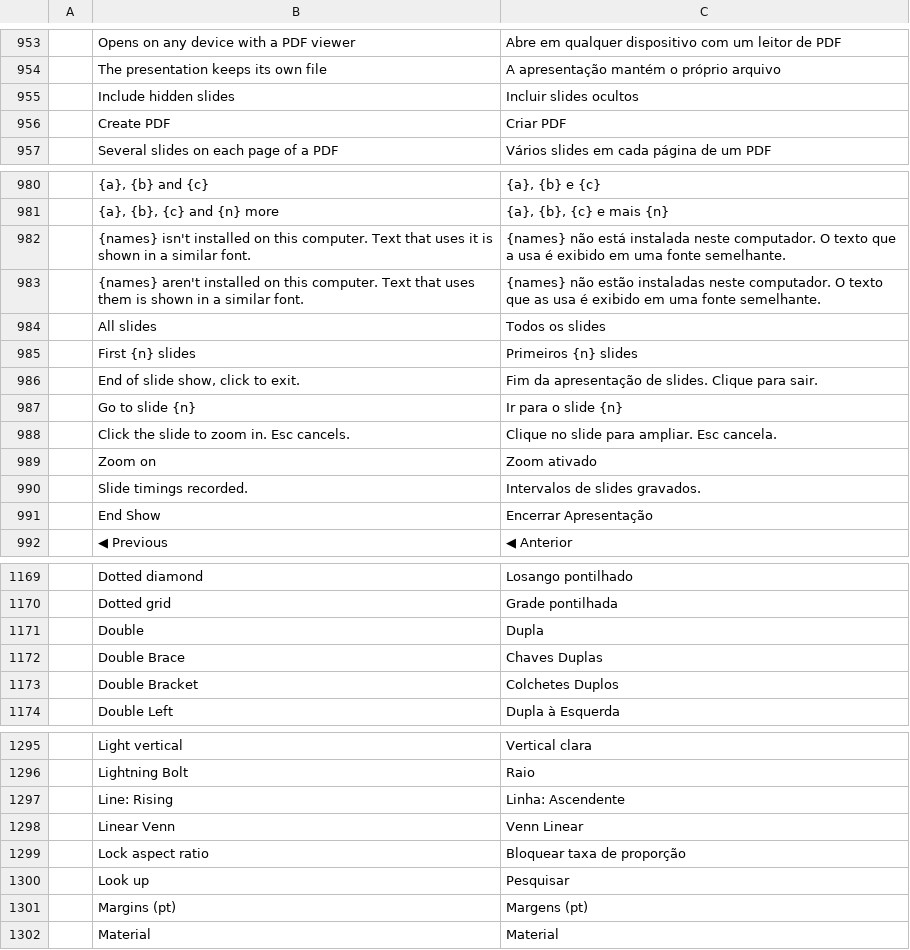
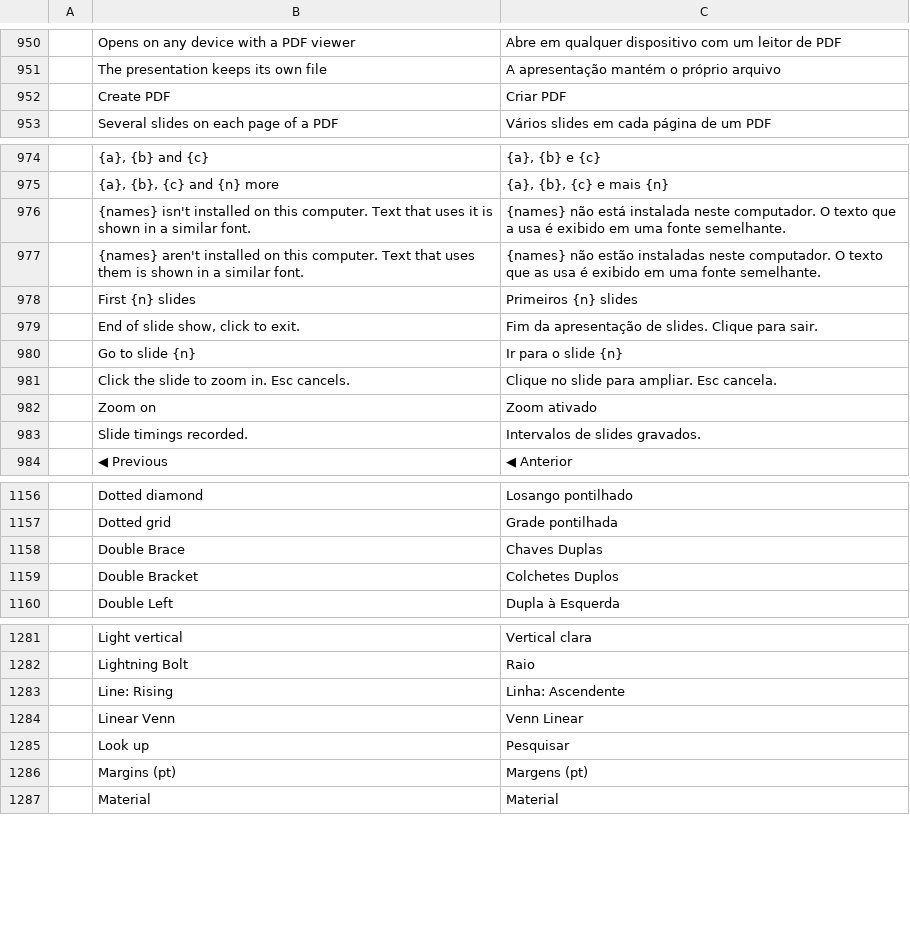
Before and after one commit to simscorpbs/deckcraft, a TSV file: i18n/locales/pt-br/deckcraft.tsv, drawn as a sheet; only a part is shown, gaps mark what is left out; the diff covers the shown part only; the diff names each change by its address in the sheet, - before the commit and + after, or states it on an @@ line.

```diff
--- a/i18n/locales/pt-br/deckcraft.tsv
+++ b/i18n/locales/pt-br/deckcraft.tsv
-row 955:  | Include hidden slides | Incluir slides ocultos
-row 984:  | All slides | Todos os slides
-row 991:  | End Show | Encerrar Apresentação
-row 1171:  | Double | Dupla
-row 1299:  | Lock aspect ratio | Bloquear taxa de proporção
```
Also changed, not shown: 11 removed rows elsewhere in this file.
